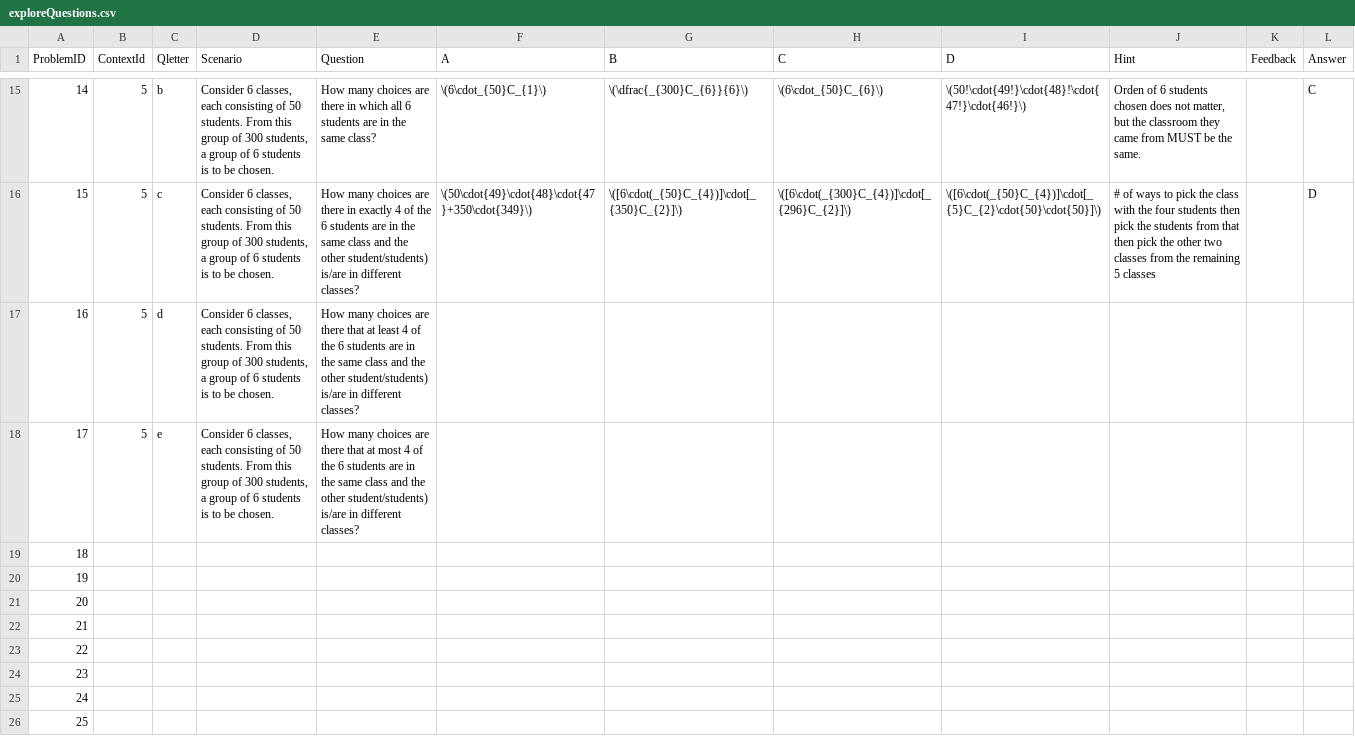
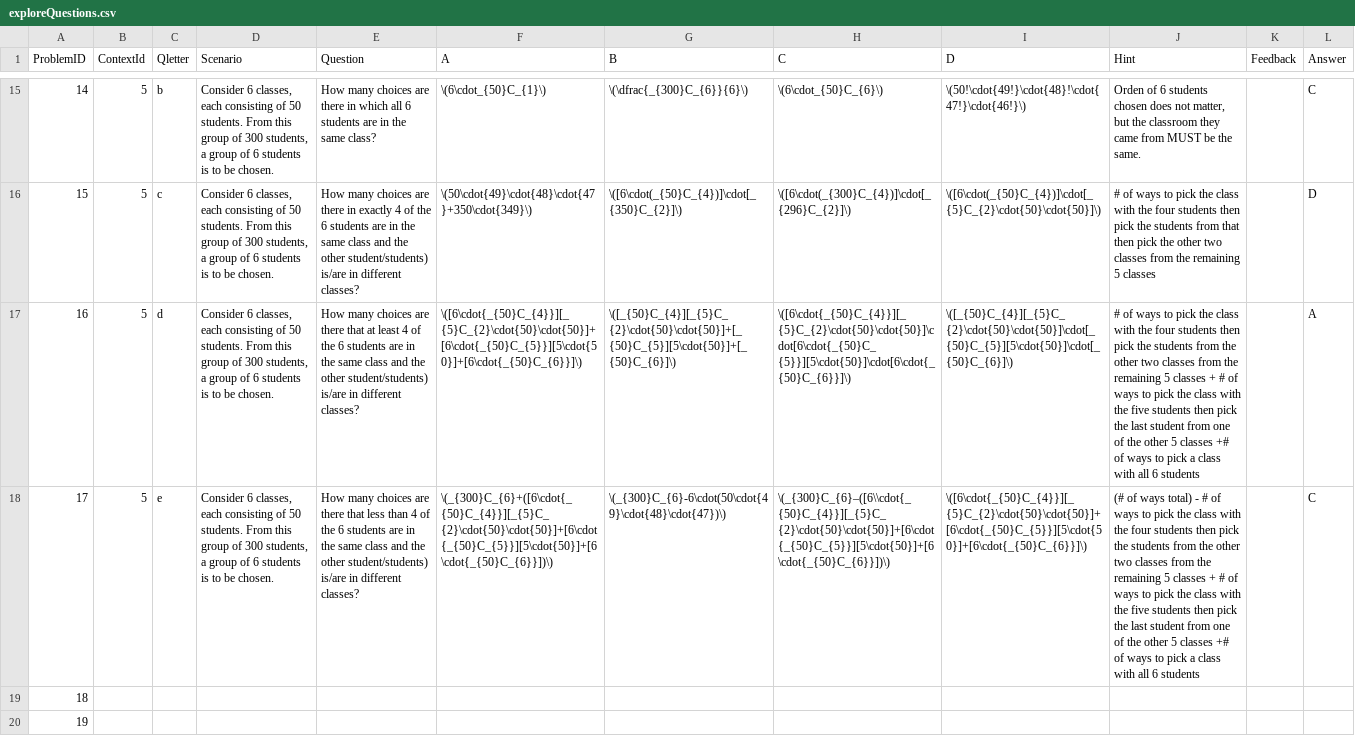
Before and after one commit to EducationShinyAppTeam/Counting_Techniques, a CSV file: exploreQuestions.csv, drawn as a sheet; only a part is shown, gaps mark what is left out; the shorter side is filled out with more unchanged rows; the diff names each change by its address in the sheet, - before the commit and + after, or states it on an @@ line.

Commit message:
Mostly finished excel sheet

```diff
--- a/exploreQuestions.csv
+++ b/exploreQuestions.csv
-F17 (A): (empty)
+F17 (A): \([6\cdot{_{50}C_{4}}][_{5}C_{2}\cdot{50}\cdot{50}]+[6\cdot{_{50}C_{5}}][5\cdot{50}]+[6\cdot{_{50}C_{6}}]\)
-G17 (B): (empty)
+G17 (B): \([_{50}C_{4}][_{5}C_{2}\cdot{50}\cdot{50}]+[_{50}C_{5}][5\cdot{50}]+[_{50}C_{6}]\)
-H17 (C): (empty)
+H17 (C): \([6\cdot{_{50}C_{4}}][_{5}C_{2}\cdot{50}\cdot{50}]\cdot[6\cdot{_{50}C_{5}}][5\cdot{50}]\cdot[6\cdot{_{50}C_{6}}]\)
-I17 (D): (empty)
+I17 (D): \([_{50}C_{4}][_{5}C_{2}\cdot{50}\cdot{50}]\cdot[_{50}C_{5}][5\cdot{50}]\cdot[_{50}C_{6}]\)
-J17 (Hint): (empty)
+J17 (Hint): # of ways to pick the class with the four students then pick the students from the other two classes from the remaining 5 classes + # of ways to pick the class with the five students then pick the last student from one of the other 5 classes +# of ways to pick a class with all 6 students
-L17 (Answer): (empty)
+L17 (Answer): A
-E18 (Question): …there that at most 4 of…
+E18 (Question): …there that less than 4 of…
-F18 (A): (empty)
+F18 (A): \(_{300}C_{6}+([6\cdot{_{50}C_{4}}][_{5}C_{2}\cdot{50}\cdot{50}]+[6\cdot{_{50}C_{5}}][5\cdot{50}]+[6\cdot{_{50}C_{6}}])\)
-G18 (B): (empty)
+G18 (B): \(_{300}C_{6}-6\cdot(50\cdot{49}\cdot{48}\cdot{47})\)
-H18 (C): (empty)
+H18 (C): \(_{300}C_{6}–([6\\cdot{_{50}C_{4}}][_{5}C_{2}\cdot{50}\cdot{50}]+[6\cdot{_{50}C_{5}}][5\cdot{50}]+[6\cdot{_{50}C_{6}}])\)
-I18 (D): (empty)
+I18 (D): \([6\cdot{_{50}C_{4}}][_{5}C_{2}\cdot{50}\cdot{50}]+[6\cdot{_{50}C_{5}}][5\cdot{50}]+[6\cdot{_{50}C_{6}}]\)
-J18 (Hint): (empty)
+J18 (Hint): (# of ways total) - # of ways to pick the class with the four students then pick the students from the other two classes from the remaining 5 classes + # of ways to pick the class with the five students then pick the last student from one of the other 5 classes +# of ways to pick a class with all 6 students
-L18 (Answer): (empty)
+L18 (Answer): C
```
Also changed, not shown: 1 other file.
